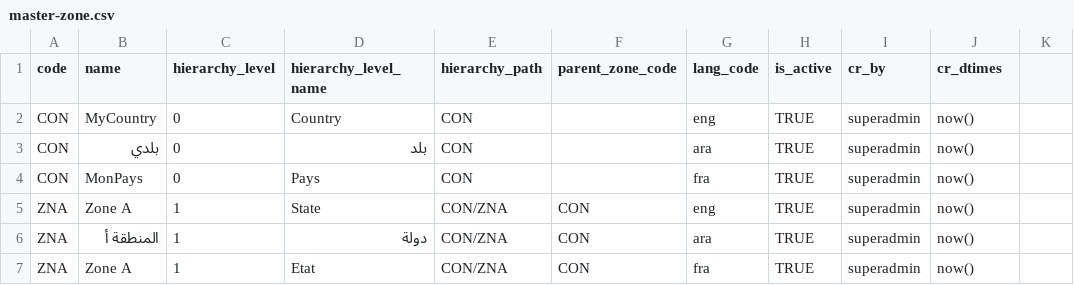
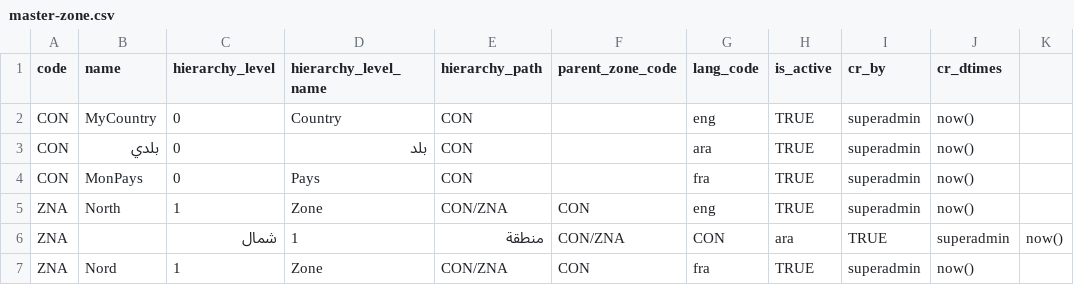
Before and after one commit to mosip/mosip-infra, a CSV file: deployment/developer/launcher/resources/db_scripts/mosip_master/dml/master-zone.csv, drawn as a sheet.

```diff
--- a/deployment/developer/launcher/resources/db_scripts/mosip_master/dml/master-zone.csv
+++ b/deployment/developer/launcher/resources/db_scripts/mosip_master/dml/master-zone.csv
@@ -4,4 +4,4 @@ CON,بلدي,0,بلد,CON,,ara,TRUE,superadmin,now()
 CON,MonPays,0,Pays,CON,,fra,TRUE,superadmin,now()
-ZNA,Zone A,1,State,CON/ZNA,CON,eng,TRUE,superadmin,now()
-ZNA,المنطقة أ,1,دولة,CON/ZNA,CON,ara,TRUE,superadmin,now()
-ZNA,Zone A,1,Etat,CON/ZNA,CON,fra,TRUE,superadmin,now()
+ZNA,North,1,Zone,CON/ZNA,CON,eng,TRUE,superadmin,now()
+ZNA,,شمال,1,منطقة,CON/ZNA,CON,ara,TRUE,superadmin,now()
+ZNA,Nord,1,Zone,CON/ZNA,CON,fra,TRUE,superadmin,now()
```
Also changed, not shown: deployment/developer/launcher/resources/db_scripts/mosip_master/dml/master-location.csv.
